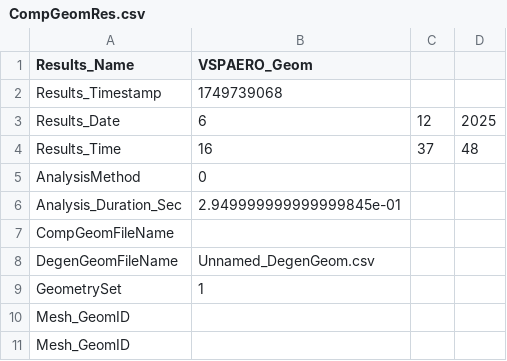
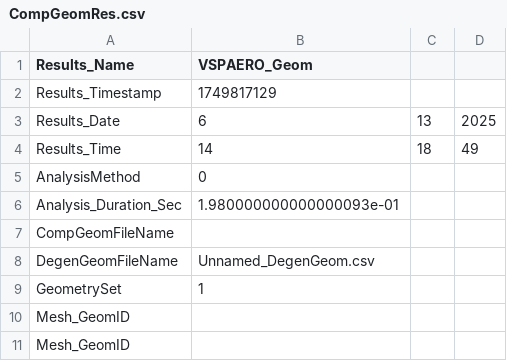
Before and after one commit to ggelissen/aeris-aircraft-design, a CSV file: CompGeomRes.csv, drawn as a sheet.

```diff
--- a/CompGeomRes.csv
+++ b/CompGeomRes.csv
@@ -1,7 +1,7 @@
 Results_Name,VSPAERO_Geom
-Results_Timestamp,1749739068
-Results_Date,6,12,2025
-Results_Time,16,37,48
+Results_Timestamp,1749817129
+Results_Date,6,13,2025
+Results_Time,14,18,49
 AnalysisMethod,0
-Analysis_Duration_Sec,2.949999999999999845e-01
+Analysis_Duration_Sec,1.980000000000000093e-01
 CompGeomFileName,
```
Also changed, not shown: Airfoil_Metadata.csv, BodyFormFactorData.csv, 19 other files.
